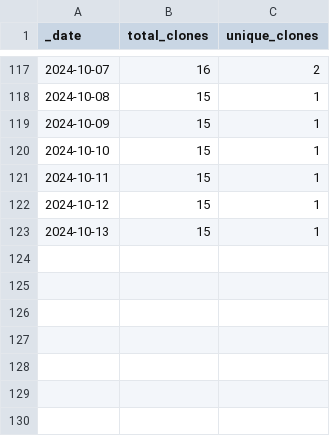
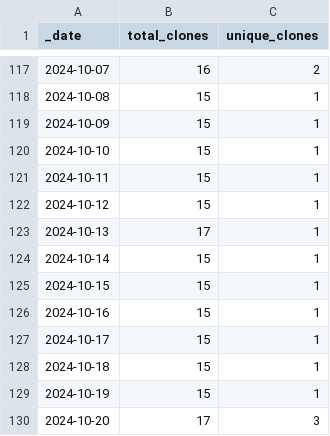
Before and after one commit to ansible-middleware/wildfly, a CSV file: traffic/clones.csv, drawn as a sheet; only a part is shown, gaps mark what is left out.

Commit message:
GitHub traffic

```diff
--- a/traffic/clones.csv
+++ b/traffic/clones.csv
@@ -122,2 +122,9 @@ _date,total_clones,unique_clones
 2024-10-12,15,1
-2024-10-13,15,1
+2024-10-13,17,1
+2024-10-14,15,1
+2024-10-15,15,1
+2024-10-16,15,1
+2024-10-17,15,1
+2024-10-18,15,1
+2024-10-19,15,1
+2024-10-20,17,3
```
Also changed, not shown: traffic/views.csv, 1 other file.
